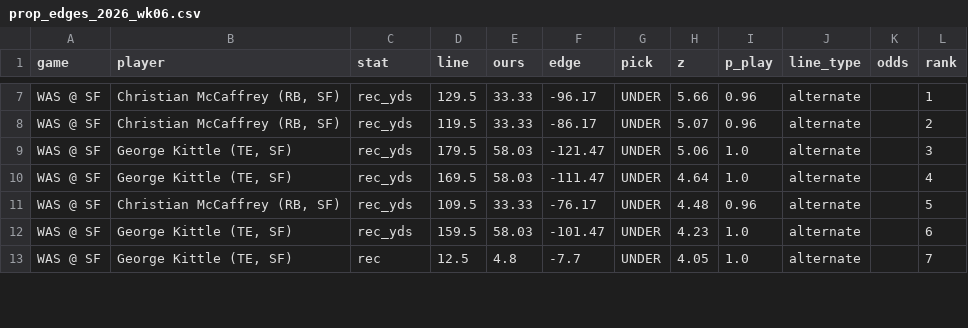
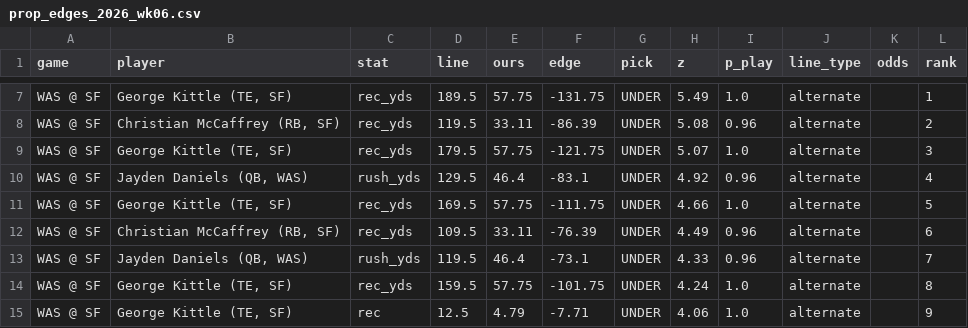
Before and after one commit to FlowersJordan/NFL-Projections-Model, a CSV file: output/prop_edges_2026_wk06.csv, drawn as a sheet; only a part is shown, gaps mark what is left out; addresses are those after the commit; the diff covers the shown part only; the diff names each change by its address in the sheet, - before the commit and + after, or states it on an @@ line.

```diff
--- a/output/prop_edges_2026_wk06.csv
+++ b/output/prop_edges_2026_wk06.csv
-B7 (player): Christian McCaffrey (RB, SF)
+B7 (player): George Kittle (TE, SF)
-D7 (line): 129.5
+D7 (line): 189.5
-E7 (ours): 33.33
+E7 (ours): 57.75
-F7 (edge): -96.17
+F7 (edge): -131.75
-H7 (z): 5.66
+H7 (z): 5.49
-I7 (p_play): 0.96
+I7 (p_play): 1.0
-E8 (ours): 33.33
+E8 (ours): 33.11
-F8 (edge): -86.17
+F8 (edge): -86.39
-H8 (z): 5.07
+H8 (z): 5.08
-E9 (ours): 58.03
+E9 (ours): 57.75
-F9 (edge): -121.47
+F9 (edge): -121.75
-H9 (z): 5.06
+H9 (z): 5.07
+row 10: WAS @ SF | Jayden Daniels (QB, WAS) | rush_yds | 129.5 | 46.4 | -83.1 | UNDER | 4.92 | 0.96 | alternate |  | 4
-E11 (ours): 58.03
+E11 (ours): 57.75
-F11 (edge): -111.47
+F11 (edge): -111.75
-H11 (z): 4.64
+H11 (z): 4.66
-L11 (rank): 4
+L11 (rank): 5
-E12 (ours): 33.33
+E12 (ours): 33.11
-F12 (edge): -76.17
+F12 (edge): -76.39
-H12 (z): 4.48
+H12 (z): 4.49
-L12 (rank): 5
+L12 (rank): 6
+row 13: WAS @ SF | Jayden Daniels (QB, WAS) | rush_yds | 119.5 | 46.4 | -73.1 | UNDER | 4.33 | 0.96 | alternate |  | 7
-E14 (ours): 58.03
+E14 (ours): 57.75
-F14 (edge): -101.47
+F14 (edge): -101.75
-H14 (z): 4.23
+H14 (z): 4.24
-L14 (rank): 6
+L14 (rank): 8
-E15 (ours): 4.8
+E15 (ours): 4.79
-F15 (edge): -7.7
+F15 (edge): -7.71
-H15 (z): 4.05
+H15 (z): 4.06
-L15 (rank): 7
+L15 (rank): 9
```
Also changed, not shown: 1 added row, 3 removed rows and 62 edited cells elsewhere in this file, output/opportunities_2026_wk06.csv, output/projections_2026_wk06.csv, 4 other files.
